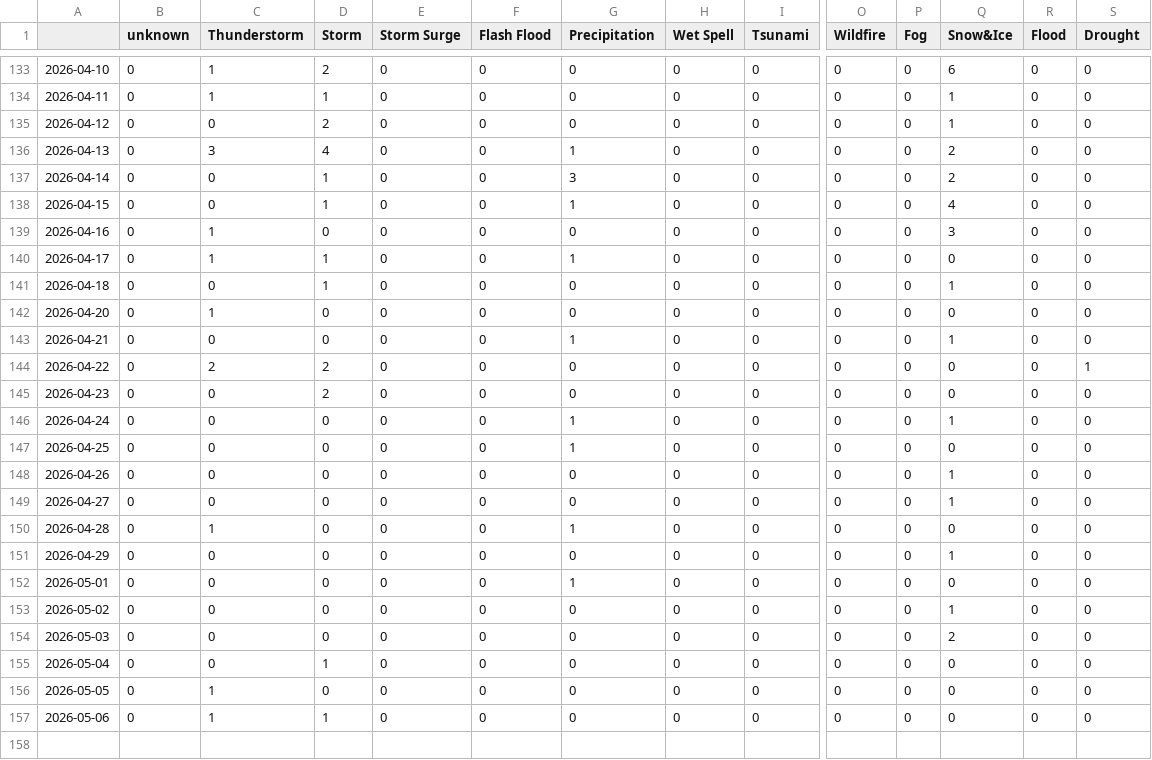
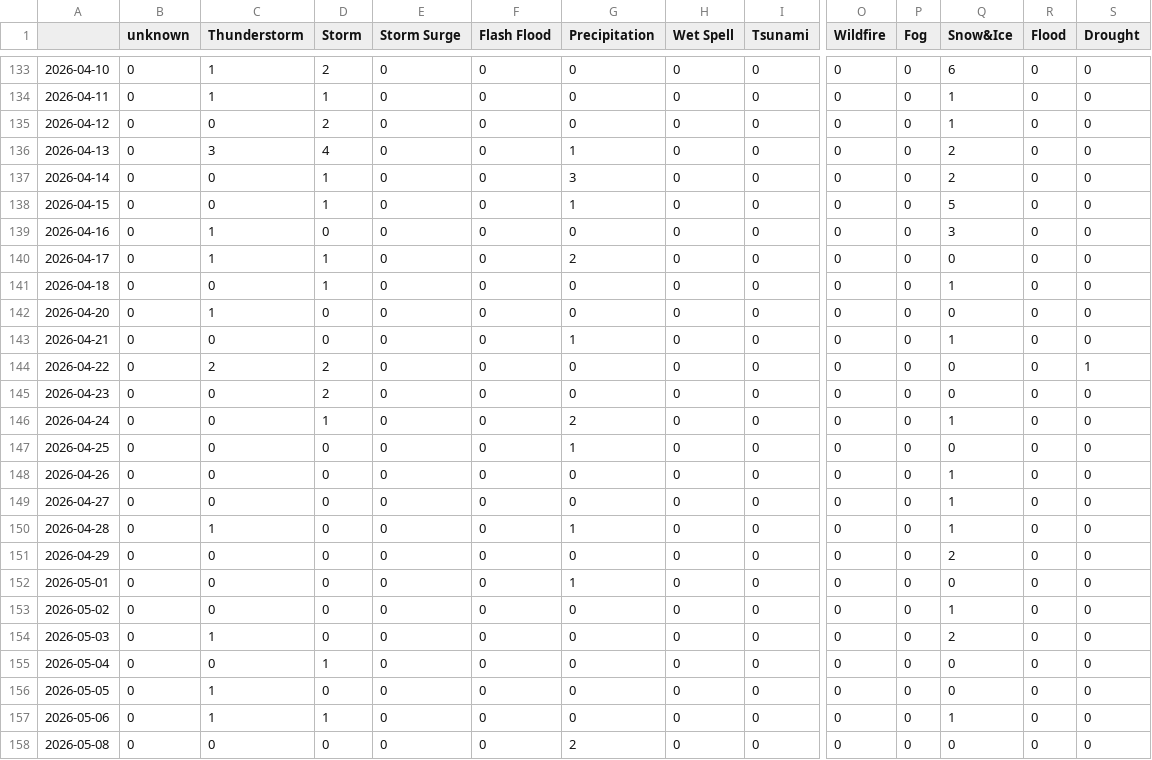
Before and after one commit to annajungfleischnews/italianExtremes, a CSV file: csv/extremes_date.csv, drawn as a sheet; only a part is shown, gaps mark what is left out; rows hold the shown columns only; the diff names each change by its address in the sheet, - before the commit and + after, or states it on an @@ line.

```diff
--- a/csv/extremes_date.csv
+++ b/csv/extremes_date.csv
-Q138 (Snow&Ice): 4
+Q138 (Snow&Ice): 5
-G140 (Precipitation): 1
+G140 (Precipitation): 2
-D146 (Storm): 0
+D146 (Storm): 1
-G146 (Precipitation): 1
+G146 (Precipitation): 2
-Q150 (Snow&Ice): 0
+Q150 (Snow&Ice): 1
-Q151 (Snow&Ice): 1
+Q151 (Snow&Ice): 2
-C154 (Thunderstorm): 0
+C154 (Thunderstorm): 1
-Q157 (Snow&Ice): 0
+Q157 (Snow&Ice): 1
+row 158: 2026-05-08 | 0 | 0 | 0 | 0 | 0 | 2 | 0 | 0 | 0 | 0 | 0 | 0 | 0
```
Also changed, not shown: 4 other files.
